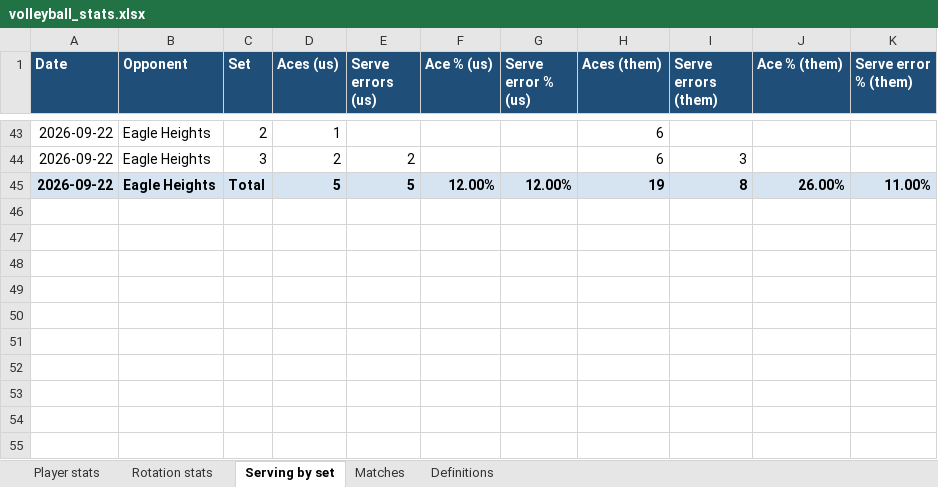
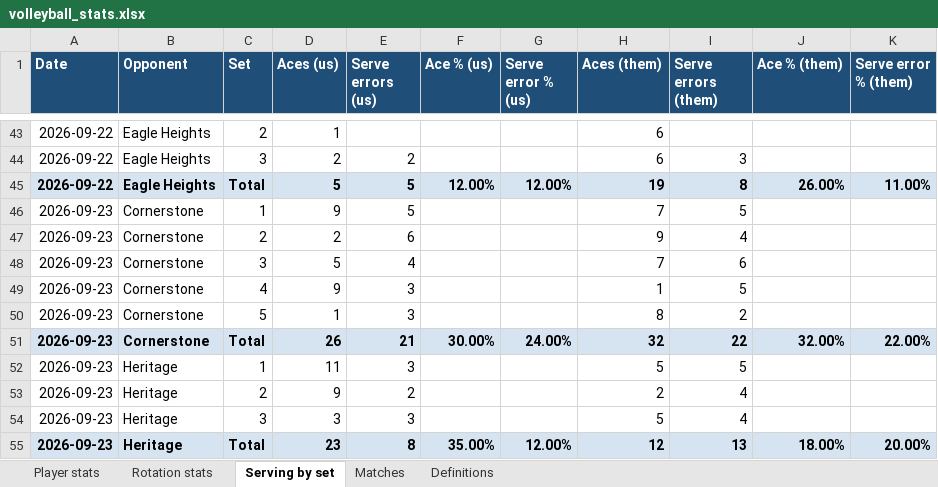
Before and after one commit to clancyred/defenders-volleyball, an Excel workbook: volleyball_stats.xlsx, sheet Serving by set, drawn as a sheet; only a part is shown, gaps mark what is left out; values as stored, in another font and other column widths than the file's, no borders; the diff names each change by its address in the sheet, - before the commit and + after, or states it on an @@ line.

Commit message:
Add Sep 23 Cornerstone and Heritage stat sheets.

```diff
--- a/volleyball_stats.xlsx (sheet Serving by set)
+++ b/volleyball_stats.xlsx (sheet Serving by set)
+row 46: 2026-09-23 | Cornerstone | 1 | 9 | 5 |  |  | 7 | 5
+row 47: 2026-09-23 | Cornerstone | 2 | 2 | 6 |  |  | 9 | 4
+row 48: 2026-09-23 | Cornerstone | 3 | 5 | 4 |  |  | 7 | 6
+row 49: 2026-09-23 | Cornerstone | 4 | 9 | 3 |  |  | 1 | 5
+row 50: 2026-09-23 | Cornerstone | 5 | 1 | 3 |  |  | 8 | 2
+row 51: 2026-09-23 | Cornerstone | Total | 26 | 21 | 30.00% | 24.00% | 32 | 22 | 32.00% | 22.00%
+row 52: 2026-09-23 | Heritage | 1 | 11 | 3 |  |  | 5 | 5
+row 53: 2026-09-23 | Heritage | 2 | 9 | 2 |  |  | 2 | 4
+row 54: 2026-09-23 | Heritage | 3 | 3 | 3 |  |  | 5 | 4
+row 55: 2026-09-23 | Heritage | Total | 23 | 8 | 35.00% | 12.00% | 12 | 13 | 18.00% | 20.00%
```
Also changed, not shown: sheet Player stats, sheet Matches, 3 other files.
